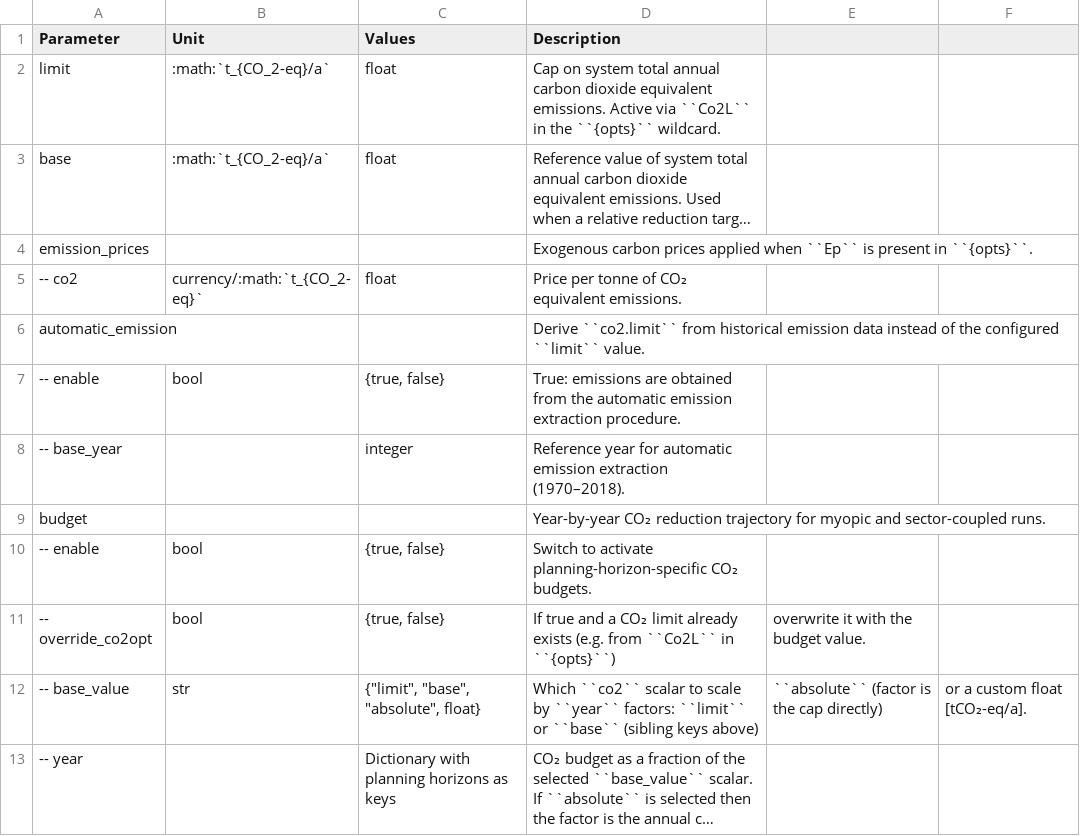
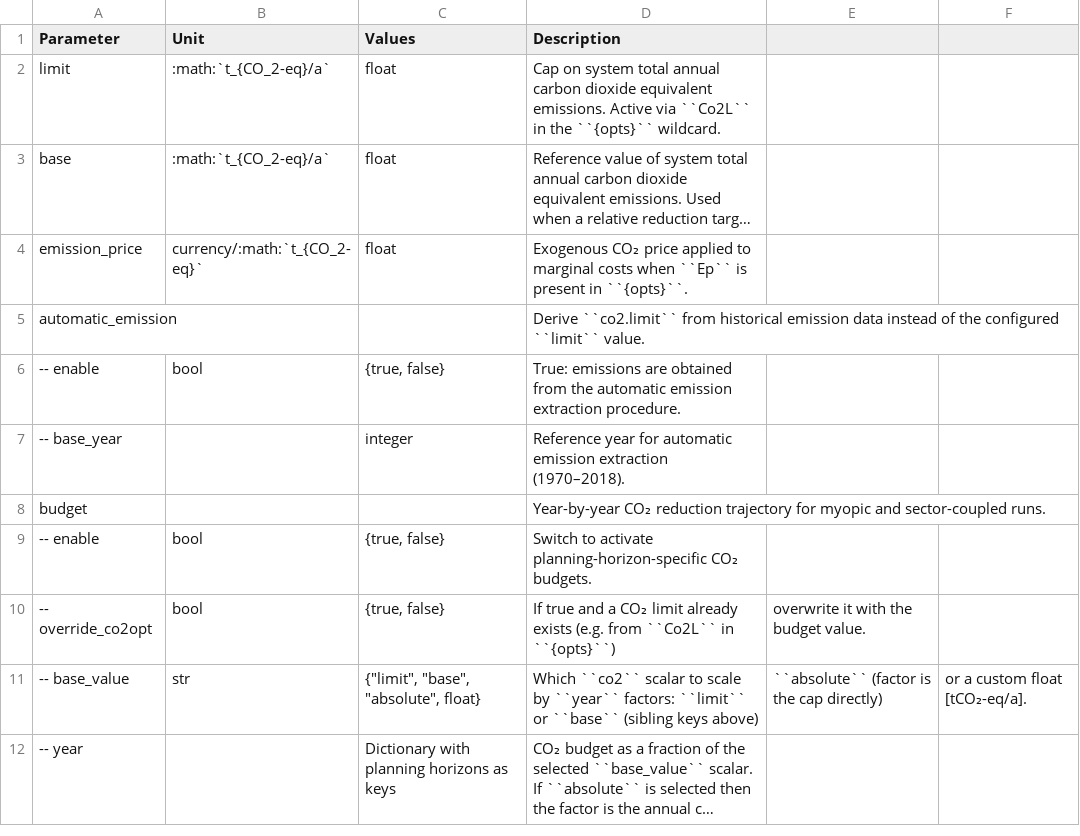
Before and after one commit to pypsa-meets-earth/pypsa-earth, a CSV file: doc/configtables/co2.csv, drawn as a sheet; long unchanged cells end in …; removed rows and columns are numbered as before the commit, all else as after; the diff names each change by its address in the sheet, - before the commit and + after, or states it on an @@ line.

Commit message:
simplify emission price definition

```diff
--- a/doc/configtables/co2.csv
+++ b/doc/configtables/co2.csv
-row 4: emission_prices |  |  | Exogenous carbon prices applied when ``Ep`` is present in ``{opts}``.
-A4 (Parameter): -- co2
+A4 (Parameter): emission_price
-D4 (Description): Price per tonne of CO₂ equivalent emissions.
+D4 (Description): Exogenous CO₂ price applied to marginal costs when ``Ep`` is present in ``{opts}``.
```
Also changed, not shown: 3 other files.
